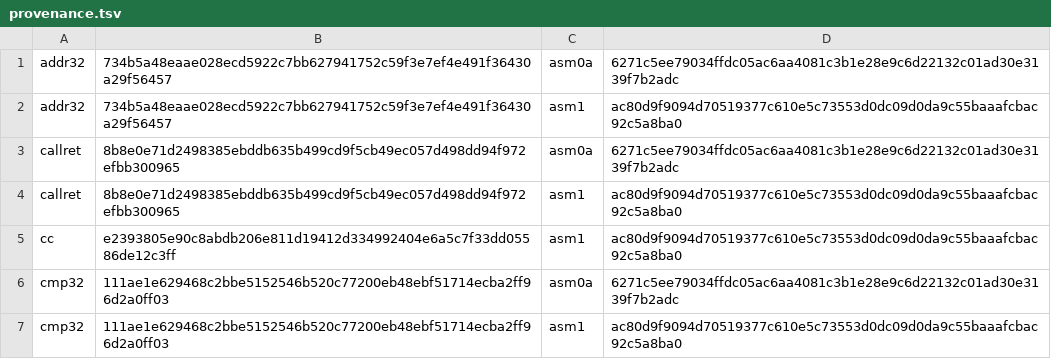
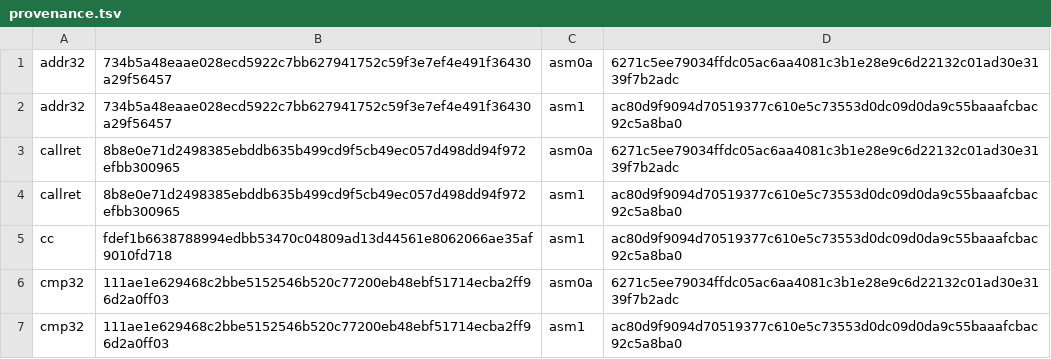
Before and after one commit to saxeum/asm-bootstrap, a TSV file: docs/provenance.tsv, drawn as a sheet; only a part is shown.

```diff
--- a/docs/provenance.tsv
+++ b/docs/provenance.tsv
@@ -4,3 +4,3 @@ callret	8b8e0e71d2498385ebddb635b499cd9f5cb49ec057d498dd94f972efbb300965	asm0a	6
 callret	8b8e0e71d2498385ebddb635b499cd9f5cb49ec057d498dd94f972efbb300965	asm1	ac80d9f9094d70519377c610e5c73553d0dc09d0da9c55baaafcbac92c5a8ba0
-cc	e2393805e90c8abdb206e811d19412d334992404e6a5c7f33dd05586de12c3ff	asm1	ac80d9f9094d70519377c610e5c73553d0dc09d0da9c55baaafcbac92c5a8ba0
+cc	fdef1b6638788994edbb53470c04809ad13d44561e8062066ae35af9010fd718	asm1	ac80d9f9094d70519377c610e5c73553d0dc09d0da9c55baaafcbac92c5a8ba0
 cmp32	111ae1e629468c2bbe5152546b520c77200eb48ebf51714ecba2ff96d2a0ff03	asm0a	6271c5ee79034ffdc05ac6aa4081c3b1e28e9c6d22132c01ad30e3139f7b2adc
```
Also changed, not shown: 10 other files.
